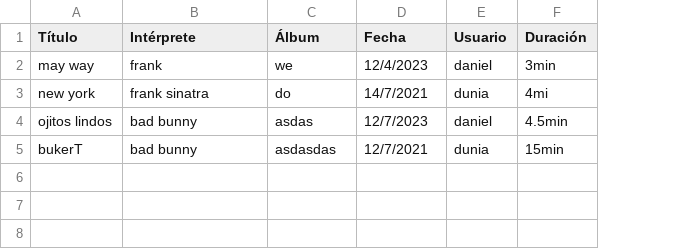
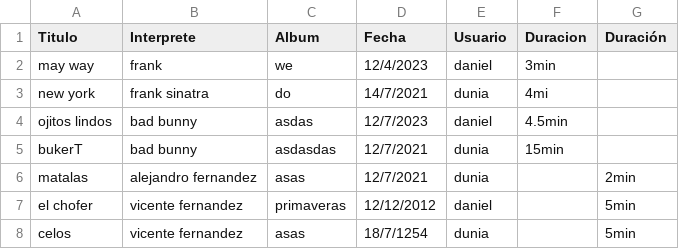
Before and after one commit to dani513/PROYECTO_SO, a CSV file: playlist.csv, drawn as a sheet; the diff names each change by its address in the sheet, - before the commit and + after, or states it on an @@ line.

```diff
--- a/playlist.csv
+++ b/playlist.csv
+column G (Duración), empty
-A1: Título
+A1: Titulo
-B1: Intérprete
+B1: Interprete
-C1: Álbum
+C1: Album
-F1: Duración
+F1: Duracion
+row 6: matalas | alejandro fernandez | asas | 12/7/2021 | dunia |  | 2min
+row 7: el chofer | vicente fernandez | primaveras | 12/12/2012 | daniel |  | 5min
+row 8: celos | vicente fernandez | asas | 18/7/1254 | dunia |  | 5min
```
Also changed, not shown: 1 other file.
